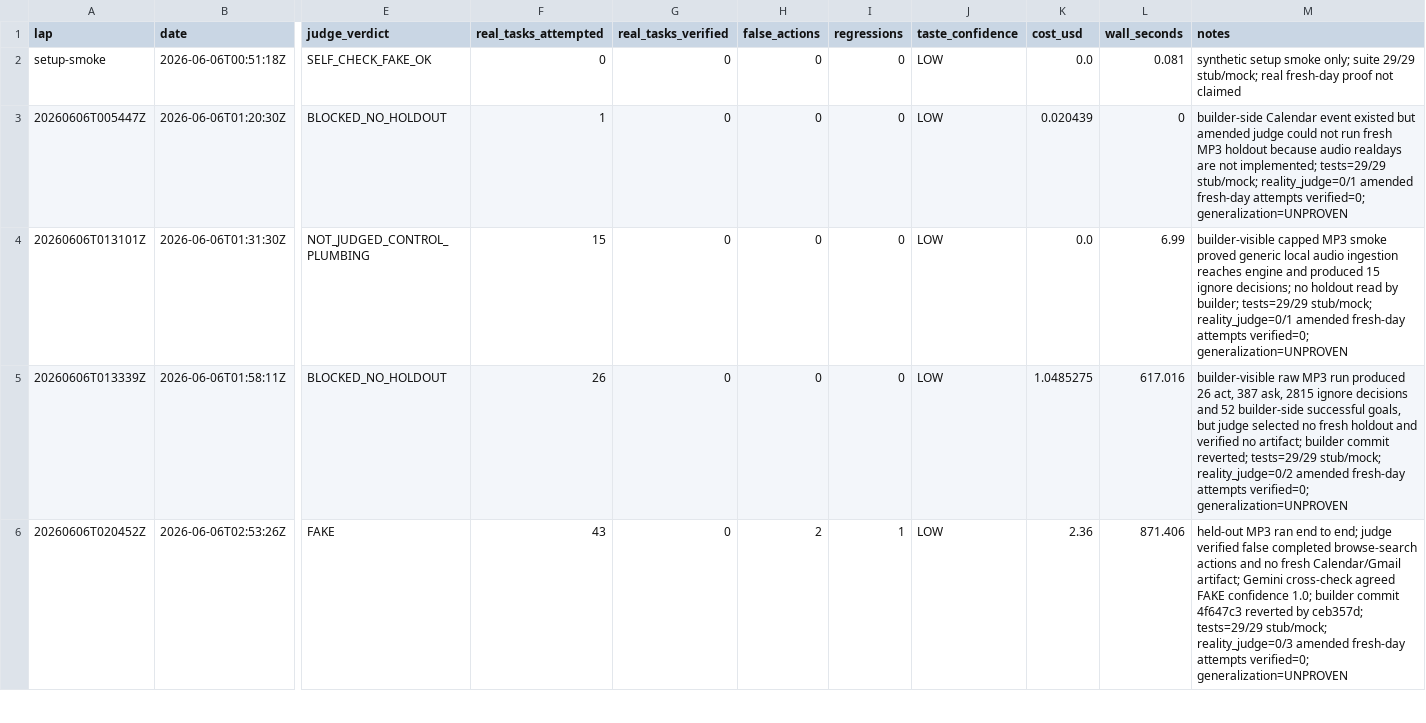
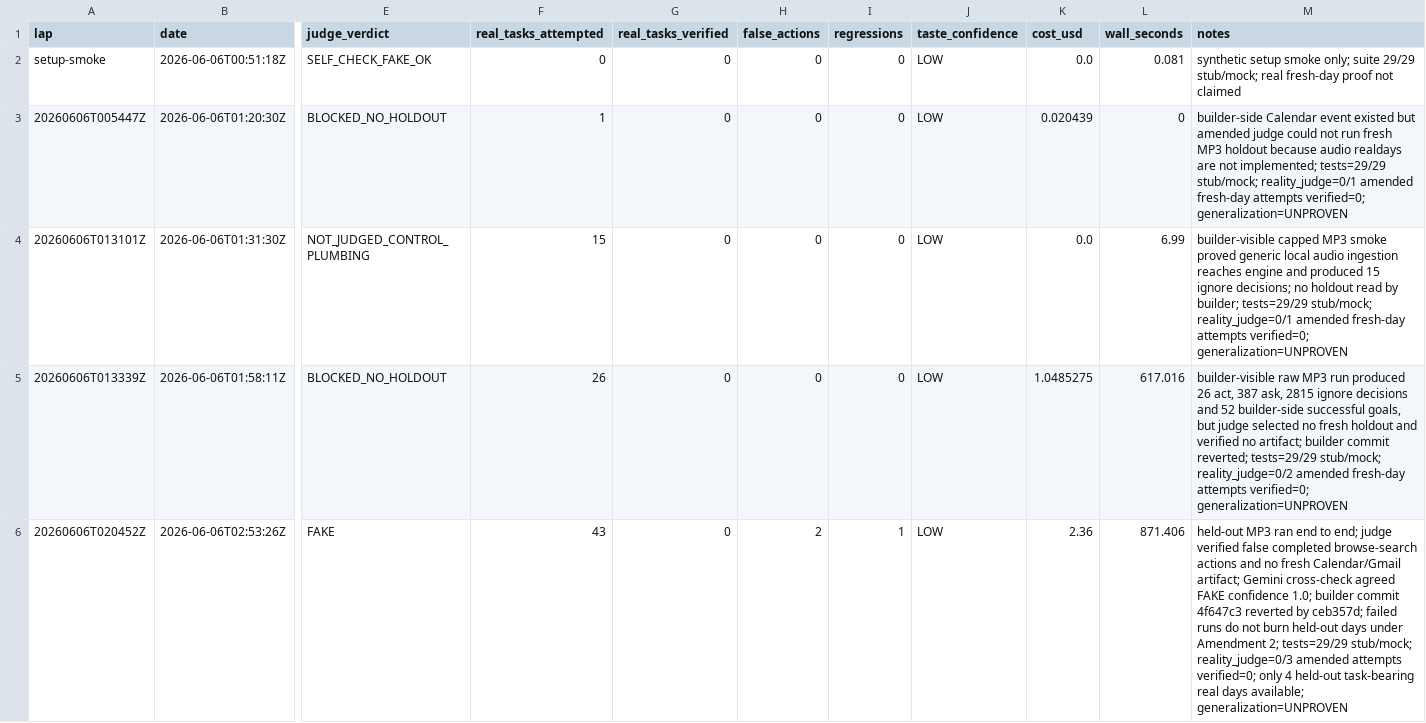
Before and after one commit to anticipation-labs/Anticipy, a CSV file: logs/scorecard.csv, drawn as a sheet; only a part is shown, gaps mark what is left out; the diff covers the shown part only; the diff names each change by its address in the sheet, - before the commit and + after, or states it on an @@ line.

Commit message:
Apply held-out privacy rules

```diff
--- a/logs/scorecard.csv
+++ b/logs/scorecard.csv
-M6 (notes): …by ceb357d; tests=29/29 stub/mock; reality_judge=0/3 amended fresh-day attempts verified=0; generalization=UNPROVEN
+M6 (notes): …by ceb357d; failed runs do not burn held-out days under Amendment 2; tests=29/29 stub/mock; reality_judge=0/3 amended attempts verified=0; only 4 held-out task-bearing real days available; generalization=UNPROVEN
```
Also changed, not shown: 2 edited cells elsewhere in this file, 9 other files.
